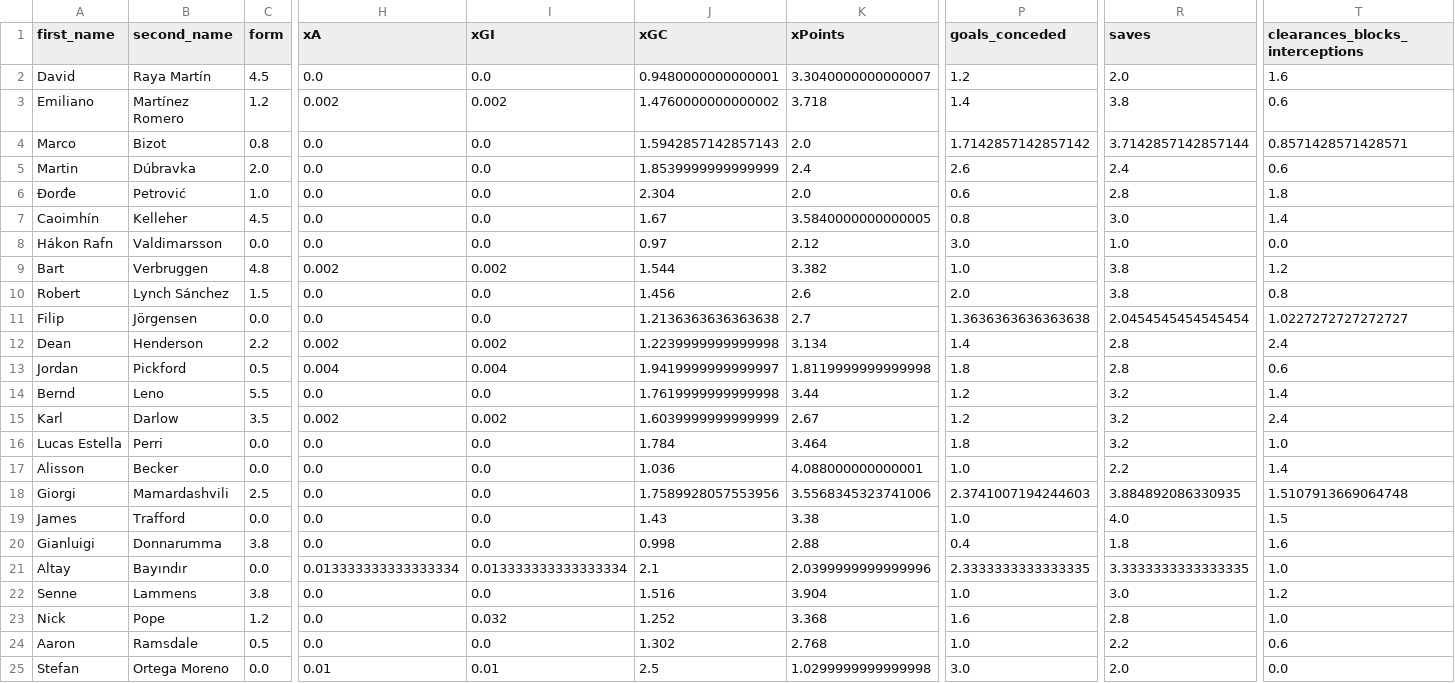
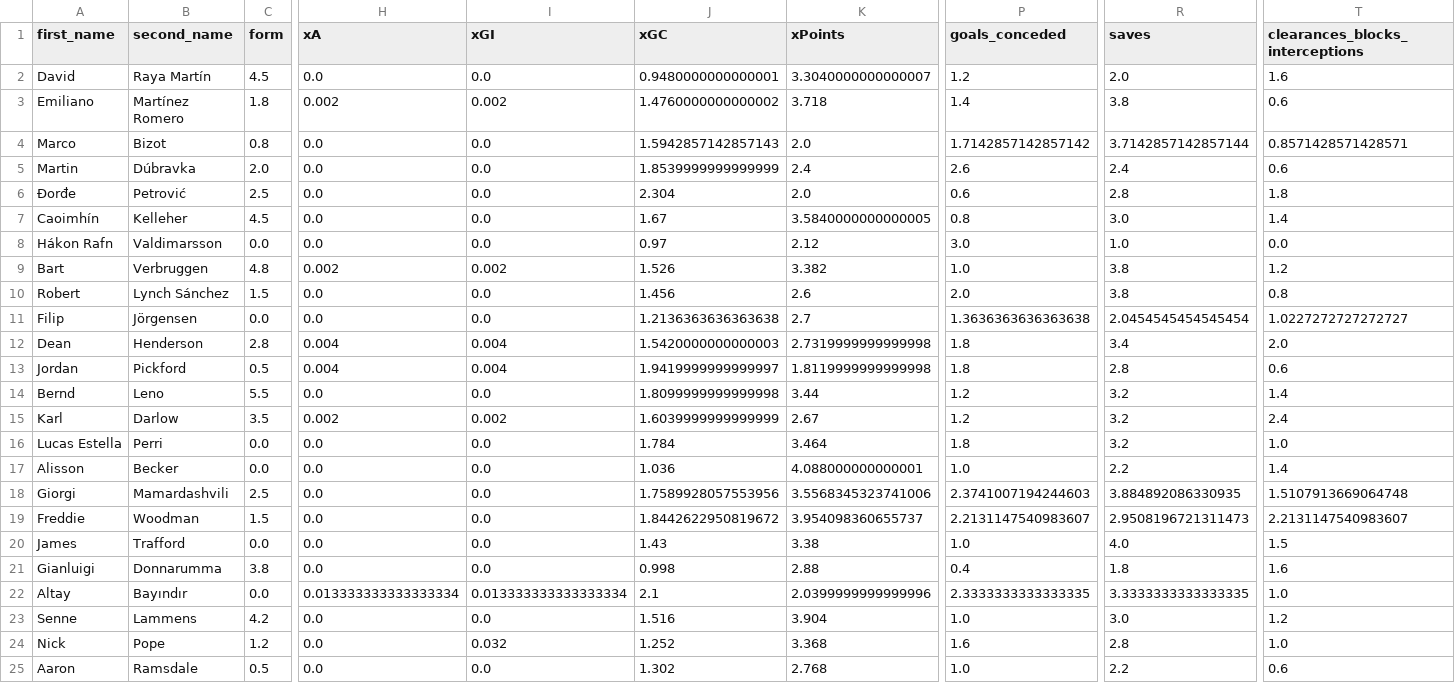
Before and after one commit to sarthakk88/FPL-Stats, a CSV file: data/goalkeepers_away_last5.csv, drawn as a sheet; only a part is shown, gaps mark what is left out; the shorter side is filled out with more unchanged rows; addresses are those after the commit; rows hold the shown columns only; the diff covers the shown part only; the diff names each change by its address in the sheet, - before the commit and + after, or states it on an @@ line.

```diff
--- a/data/goalkeepers_away_last5.csv
+++ b/data/goalkeepers_away_last5.csv
-C3 (form): 1.2
+C3 (form): 1.8
-C6 (form): 1.0
+C6 (form): 2.5
-J9 (xGC): 1.544
+J9 (xGC): 1.526
-C12 (form): 2.2
+C12 (form): 2.8
-H12 (xA): 0.002
+H12 (xA): 0.004
-I12 (xGI): 0.002
+I12 (xGI): 0.004
-J12 (xGC): 1.2239999999999998
+J12 (xGC): 1.5420000000000003
-K12 (xPoints): 3.134
+K12 (xPoints): 2.7319999999999998
-P12 (goals_conceded): 1.4
+P12 (goals_conceded): 1.8
-R12 (saves): 2.8
+R12 (saves): 3.4
-T12 (clearances_blocks_interceptions): 2.4
+T12 (clearances_blocks_interceptions): 2.0
-J14 (xGC): 1.7619999999999998
+J14 (xGC): 1.8099999999999998
+row 19: Freddie | Woodman | 1.5 | 0.0 | 0.0 | 1.8442622950819672 | 3.954098360655737 | 2.2131147540983607 | 2.9508196721311473 | 2.2131147540983607
-C23 (form): 3.8
+C23 (form): 4.2
```
Also changed, not shown: 11 edited cells elsewhere in this file, data/attackers_home_last5.csv, data/defenders_last5.csv, 21 other files.
